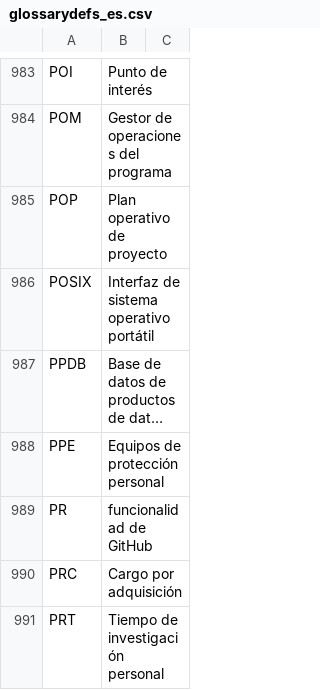
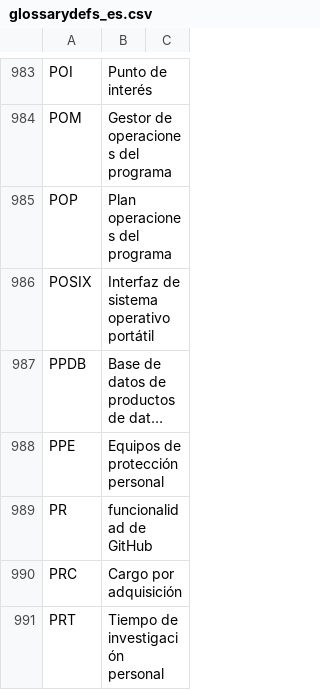
Before and after one commit to lsst/lsst-texmf, a CSV file: etc/glossarydefs_es.csv, drawn as a sheet; only a part is shown, gaps mark what is left out; long unchanged cells end in ….

```diff
--- a/etc/glossarydefs_es.csv
+++ b/etc/glossarydefs_es.csv
@@ -984,3 +984,3 @@ POI,Punto de interés,
 POM,Gestor de operaciones del programa,
-POP,Plan operativo de proyecto,
+POP,Plan operaciones del programa,
 POSIX,Interfaz de sistema operativo portátil,
```
Also changed, not shown: etc/glossarydefs.csv.
